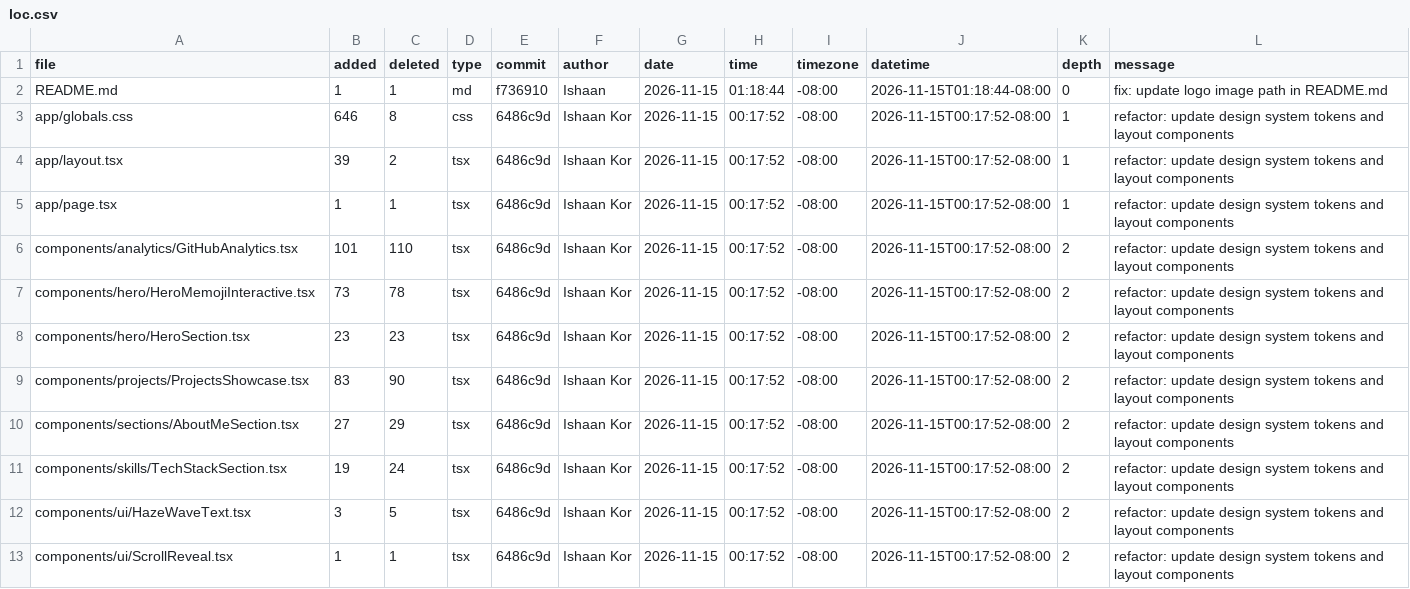
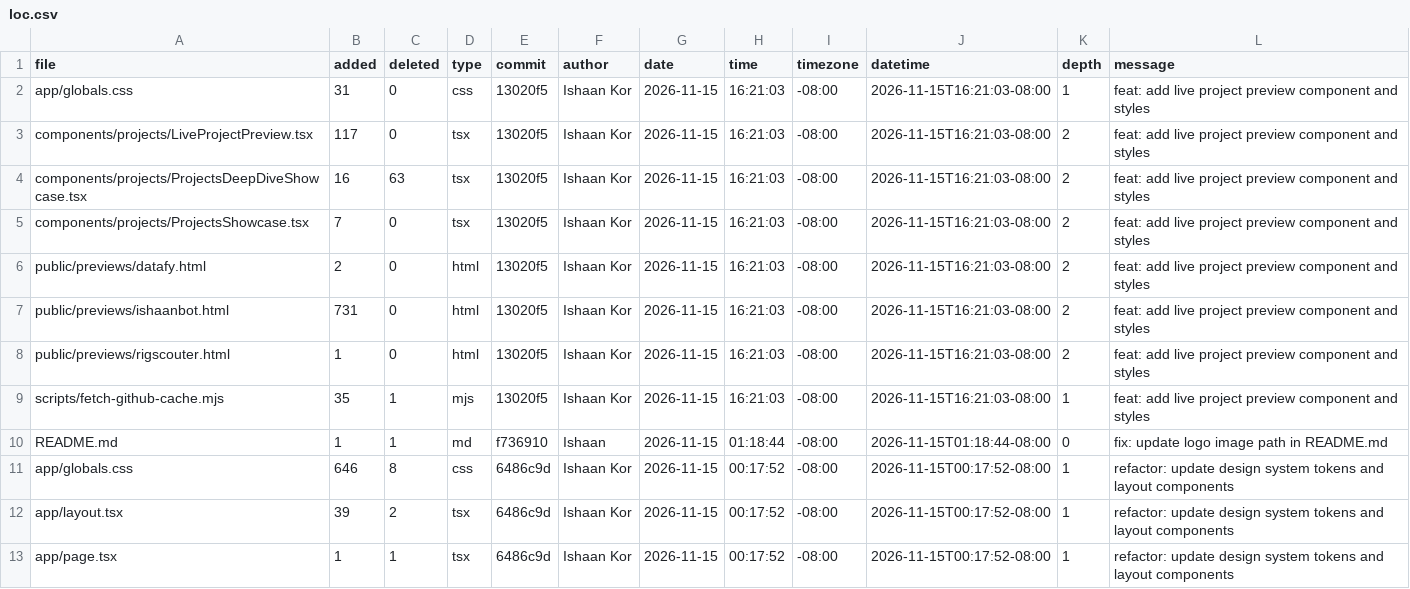
Before and after one commit to ishaankor/my-data-science-portfolio, a CSV file: meta/loc.csv, drawn as a sheet; only a part is shown; the shorter side is filled out with more unchanged rows.

```diff
--- a/meta/loc.csv
+++ b/meta/loc.csv
@@ -1,2 +1,10 @@
 file,added,deleted,type,commit,author,date,time,timezone,datetime,depth,message
+app/globals.css,31,0,css,13020f5,Ishaan Kor,2026-11-15,16:21:03,-08:00,2026-11-15T16:21:03-08:00,1,"feat: add live project preview component and styles"
+components/projects/LiveProjectPreview.tsx,117,0,tsx,13020f5,Ishaan Kor,2026-11-15,16:21:03,-08:00,2026-11-15T16:21:03-08:00,2,"feat: add live project preview component and styles"
+components/projects/ProjectsDeepDiveShowcase.tsx,16,63,tsx,13020f5,Ishaan Kor,2026-11-15,16:21:03,-08:00,2026-11-15T16:21:03-08:00,2,"feat: add live project preview component and styles"
+components/projects/ProjectsShowcase.tsx,7,0,tsx,13020f5,Ishaan Kor,2026-11-15,16:21:03,-08:00,2026-11-15T16:21:03-08:00,2,"feat: add live project preview component and styles"
+public/previews/datafy.html,2,0,html,13020f5,Ishaan Kor,2026-11-15,16:21:03,-08:00,2026-11-15T16:21:03-08:00,2,"feat: add live project preview component and styles"
+public/previews/ishaanbot.html,731,0,html,13020f5,Ishaan Kor,2026-11-15,16:21:03,-08:00,2026-11-15T16:21:03-08:00,2,"feat: add live project preview component and styles"
+public/previews/rigscouter.html,1,0,html,13020f5,Ishaan Kor,2026-11-15,16:21:03,-08:00,2026-11-15T16:21:03-08:00,2,"feat: add live project preview component and styles"
+scripts/fetch-github-cache.mjs,35,1,mjs,13020f5,Ishaan Kor,2026-11-15,16:21:03,-08:00,2026-11-15T16:21:03-08:00,1,"feat: add live project preview component and styles"
 README.md,1,1,md,f736910,Ishaan,2026-11-15,01:18:44,-08:00,2026-11-15T01:18:44-08:00,0,"fix: update logo image path in README.md"
```
Also changed, not shown: public/loc.csv, 2 other files.
